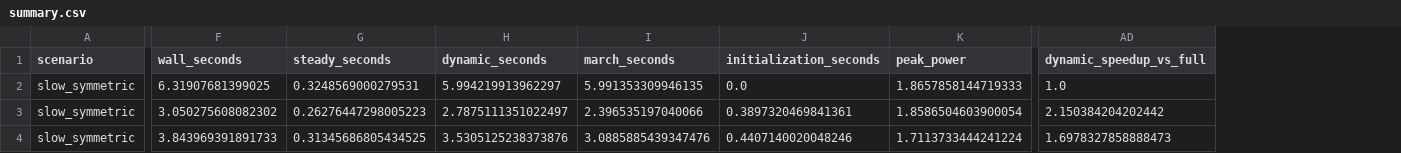
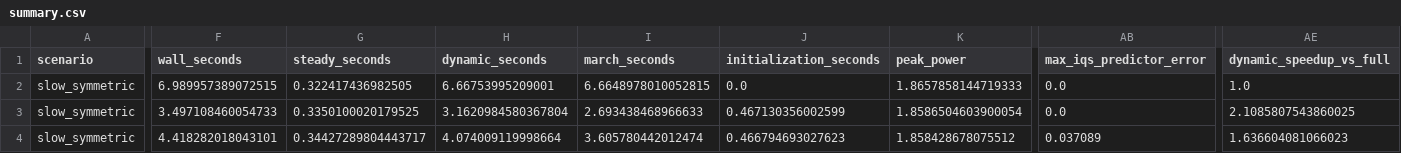
Before and after one commit to poncetma/NDgpu, a CSV file: benchmark-results/hpmr-quasistatic-cpu/summary.csv, drawn as a sheet; only a part is shown, gaps mark what is left out; addresses are those after the commit; the diff covers the shown part only; the diff names each change by its address in the sheet, - before the commit and + after, or states it on an @@ line.

```diff
--- a/benchmark-results/hpmr-quasistatic-cpu/summary.csv
+++ b/benchmark-results/hpmr-quasistatic-cpu/summary.csv
+column AB (max_iqs_predictor_error), rows 2-4: 0.0 | 0.0 | 0.037089
-F2 (wall_seconds): 6.31907681399025
+F2 (wall_seconds): 6.989957389072515
-G2 (steady_seconds): 0.3248569000279531
+G2 (steady_seconds): 0.322417436982505
-H2 (dynamic_seconds): 5.994219913962297
+H2 (dynamic_seconds): 6.66753995209001
-I2 (march_seconds): 5.991353309946135
+I2 (march_seconds): 6.6648978010052815
-F3 (wall_seconds): 3.050275608082302
+F3 (wall_seconds): 3.497108460054733
-G3 (steady_seconds): 0.26276447298005223
+G3 (steady_seconds): 0.3350100020179525
-H3 (dynamic_seconds): 2.7875111351022497
+H3 (dynamic_seconds): 3.1620984580367804
-I3 (march_seconds): 2.396535197040066
+I3 (march_seconds): 2.693438468966633
-J3 (initialization_seconds): 0.3897320469841361
+J3 (initialization_seconds): 0.467130356002599
-AE3 (dynamic_speedup_vs_full): 2.150384204202442
+AE3 (dynamic_speedup_vs_full): 2.1085807543860025
-F4 (wall_seconds): 3.843969391891733
+F4 (wall_seconds): 4.418282018043101
-G4 (steady_seconds): 0.31345686805434525
+G4 (steady_seconds): 0.34427289804443717
-H4 (dynamic_seconds): 3.5305125238373876
+H4 (dynamic_seconds): 4.074009119998664
-I4 (march_seconds): 3.0885885439347476
+I4 (march_seconds): 3.605780442012474
-J4 (initialization_seconds): 0.4407140020048246
+J4 (initialization_seconds): 0.466794693027623
-K4 (peak_power): 1.7113733444241224
+K4 (peak_power): 1.858428678075512
-AE4 (dynamic_speedup_vs_full): 1.6978327858888473
+AE4 (dynamic_speedup_vs_full): 1.636604081066023
```
Also changed, not shown: 112 edited cells elsewhere in this file, benchmark-results/hpmr-quasistatic-cpu/histories.csv, 11 other files.
